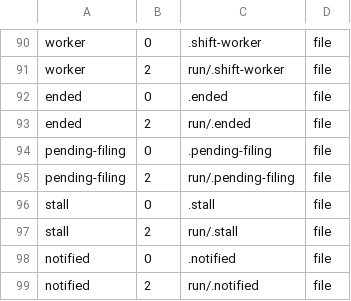
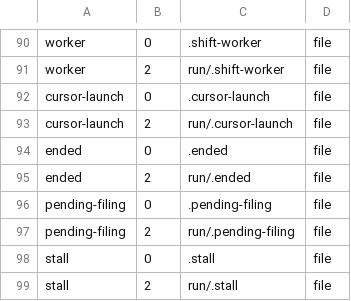
Before and after one commit to orwa-mahmoud/nightshift, a TSV file: plugins/nightshift/lib/state-layout.tsv, drawn as a sheet; only a part is shown, gaps mark what is left out; the shorter side is filled out with more unchanged rows; the diff names each change by its address in the sheet, - before the commit and + after, or states it on an @@ line.

```diff
--- a/plugins/nightshift/lib/state-layout.tsv
+++ b/plugins/nightshift/lib/state-layout.tsv
+row 92: cursor-launch | 0 | .cursor-launch | file
+row 93: cursor-launch | 2 | run/.cursor-launch | file
```
Also changed, not shown: 14 other files.
